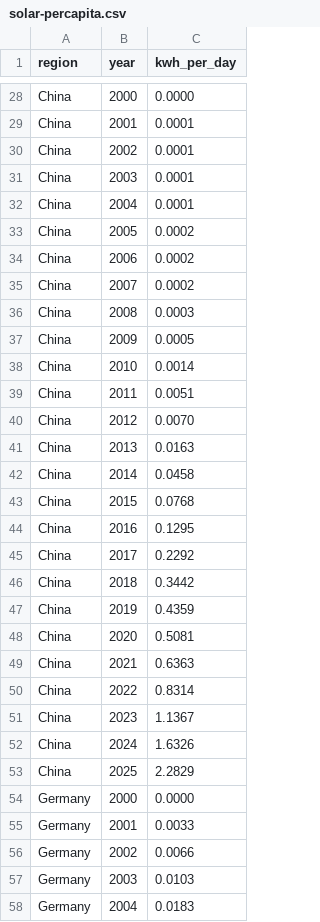
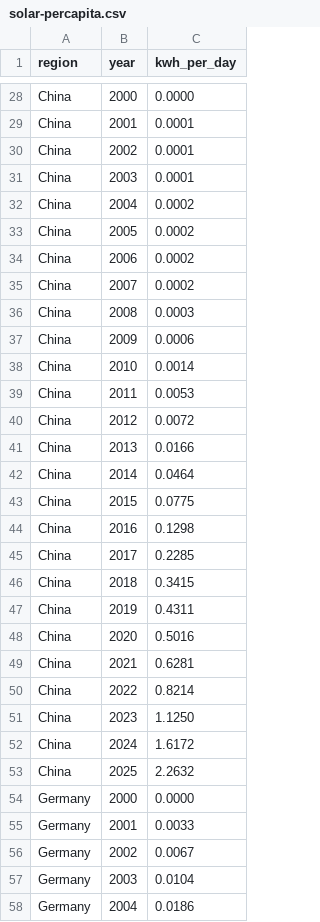
Before and after one commit to oluies/climate, a CSV file: data-refresh/solar-percapita.csv, drawn as a sheet; only a part is shown, gaps mark what is left out; the diff covers the shown part only.

```diff
--- a/data-refresh/solar-percapita.csv
+++ b/data-refresh/solar-percapita.csv
@@ -31,3 +31,3 @@ China,2002,0.0001
 China,2003,0.0001
-China,2004,0.0001
+China,2004,0.0002
 China,2005,0.0002
@@ -36,23 +36,23 @@ China,2007,0.0002
 China,2008,0.0003
-China,2009,0.0005
+China,2009,0.0006
 China,2010,0.0014
-China,2011,0.0051
-China,2012,0.0070
-China,2013,0.0163
-China,2014,0.0458
-China,2015,0.0768
-China,2016,0.1295
-China,2017,0.2292
-China,2018,0.3442
-China,2019,0.4359
-China,2020,0.5081
-China,2021,0.6363
-China,2022,0.8314
-China,2023,1.1367
-China,2024,1.6326
-China,2025,2.2829
+China,2011,0.0053
+China,2012,0.0072
+China,2013,0.0166
+China,2014,0.0464
+China,2015,0.0775
+China,2016,0.1298
+China,2017,0.2285
+China,2018,0.3415
+China,2019,0.4311
+China,2020,0.5016
+China,2021,0.6281
+China,2022,0.8214
+China,2023,1.1250
+China,2024,1.6172
+China,2025,2.2632
 Germany,2000,0.0000
 Germany,2001,0.0033
-Germany,2002,0.0066
-Germany,2003,0.0103
-Germany,2004,0.0183
+Germany,2002,0.0067
+Germany,2003,0.0104
+Germany,2004,0.0186
```
Also changed, not shown: 67 edited cells elsewhere in this file, data-refresh/heatpump-breakeven.csv, 18 other files.
